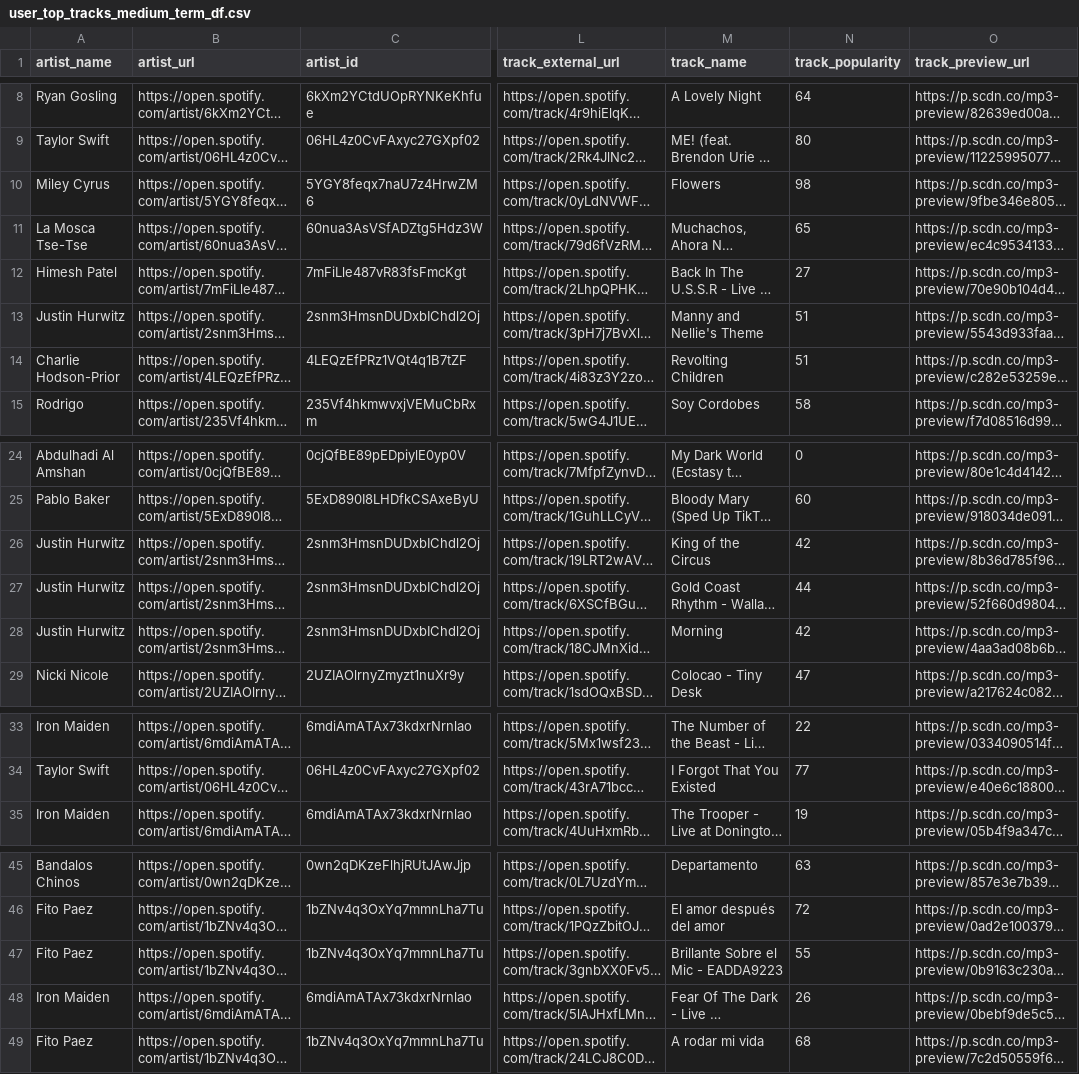
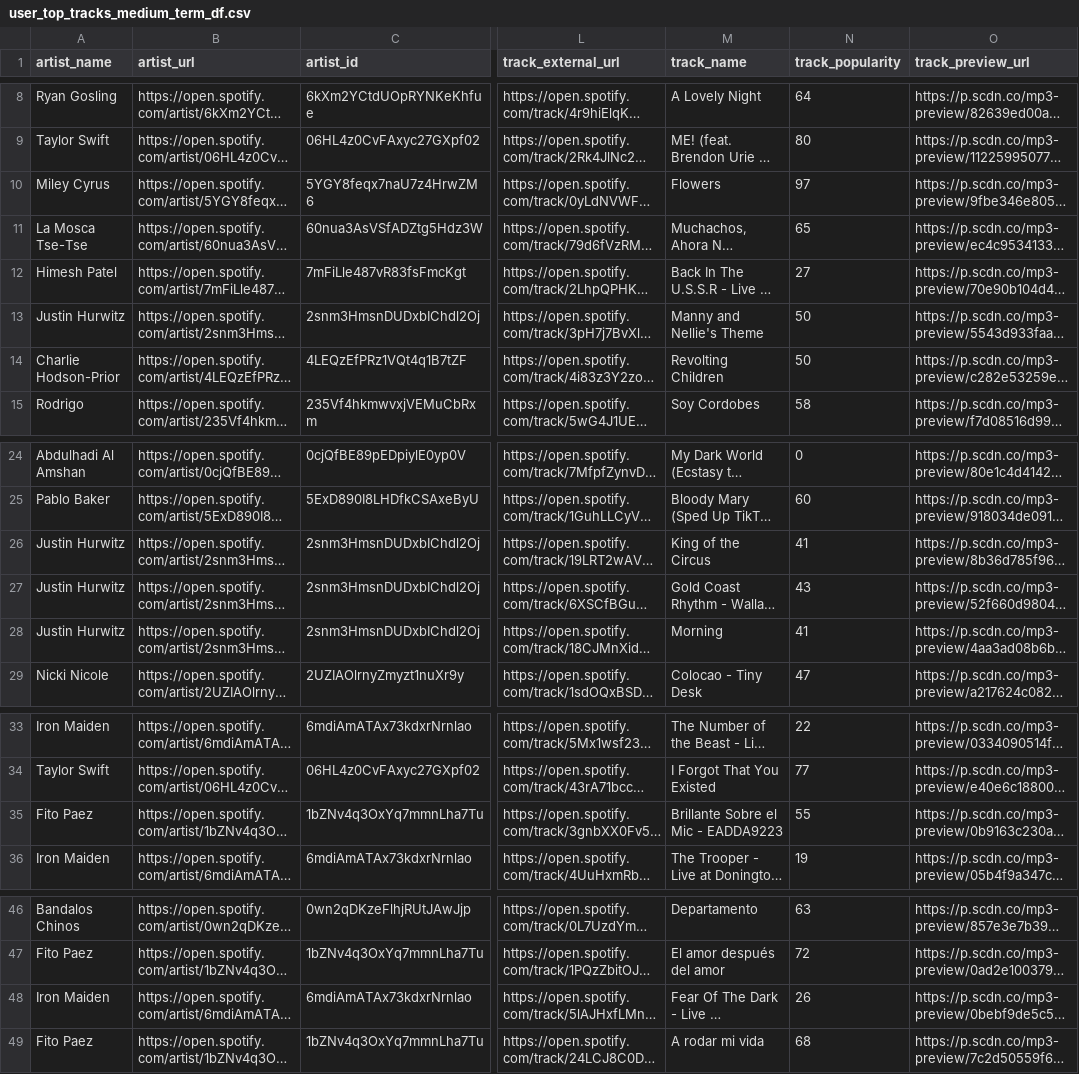
Before and after one commit to julianr-data/spotify-stats, a CSV file: test_csvs/user_top_tracks_medium_term_df.csv, drawn as a sheet; only a part is shown, gaps mark what is left out; long unchanged cells end in …; the diff names each change by its address in the sheet, - before the commit and + after, or states it on an @@ line.

```diff
--- a/test_csvs/user_top_tracks_medium_term_df.csv
+++ b/test_csvs/user_top_tracks_medium_term_df.csv
-N10 (track_popularity): 98
+N10 (track_popularity): 97
-N13:N14 (track_popularity): 51
+N13:N14 (track_popularity): 50
-N26 (track_popularity): 42
+N26 (track_popularity): 41
-N27 (track_popularity): 44
+N27 (track_popularity): 43
-N28 (track_popularity): 42
+N28 (track_popularity): 41
@@ row 47 moved to row 35: Fito Paez @@
```
Also changed, not shown: test_csvs/big_artists_df.csv, test_csvs/big_tracks_df.csv, 8 other files.
